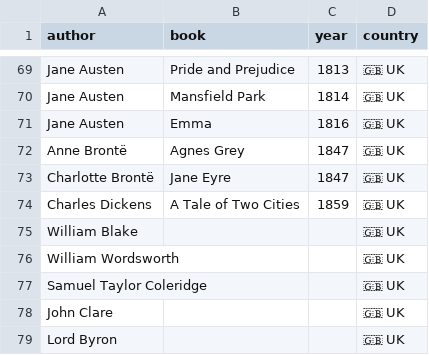
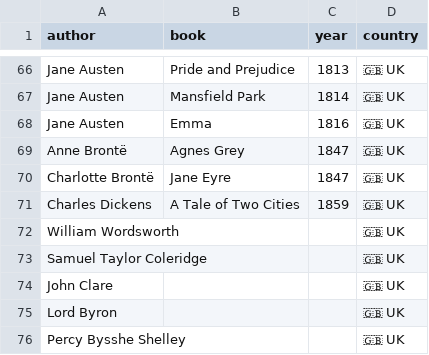
Before and after one commit to FrankKair/FrankKair.github.io, a CSV file: books-to-read.csv, drawn as a sheet; only a part is shown, gaps mark what is left out; the shorter side is filled out with more unchanged rows; the diff covers the shown part only.

```diff
--- a/books-to-read.csv
+++ b/books-to-read.csv
@@ -74,3 +71,2 @@ Charlotte Brontë,Jane Eyre,1847,🇬🇧 UK
 Charles Dickens,A Tale of Two Cities,1859,🇬🇧 UK
-William Blake,,,🇬🇧 UK
 William Wordsworth,,,🇬🇧 UK
```
Also changed, not shown: 6 removed rows elsewhere in this file, books.csv, 3 other files.
